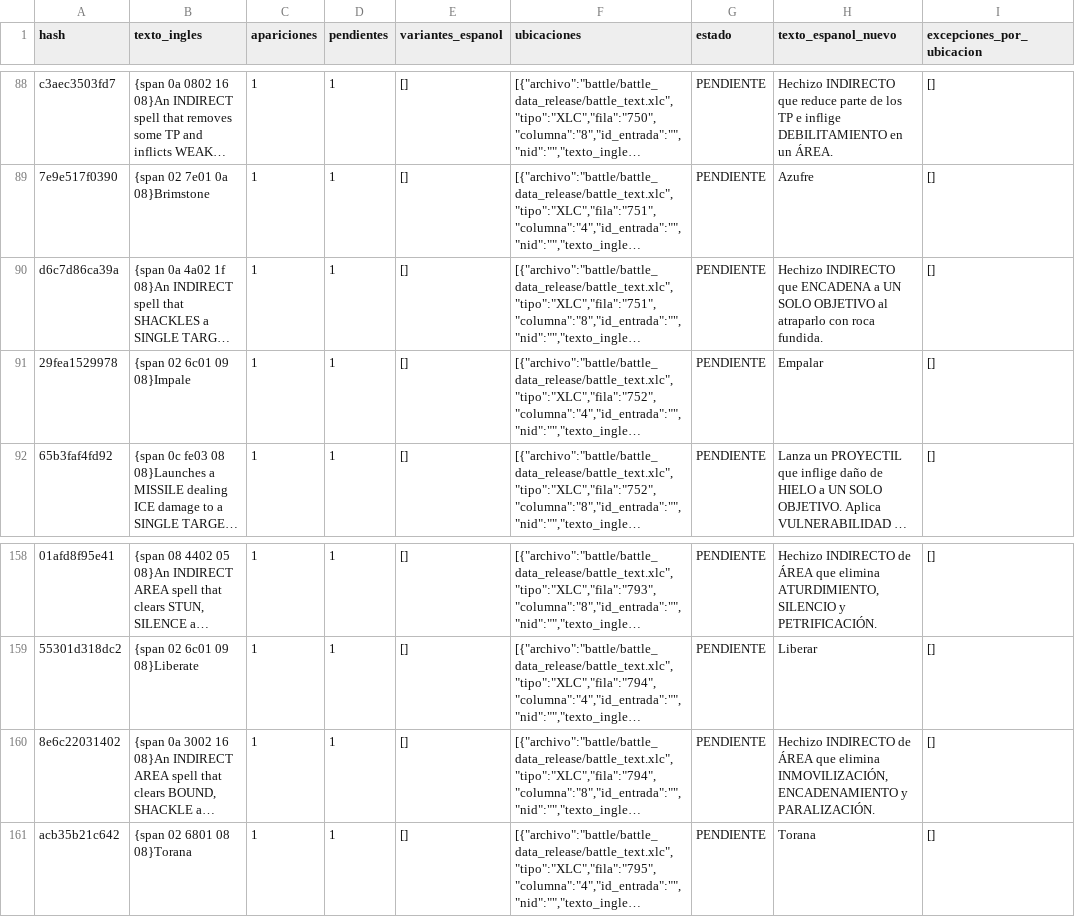
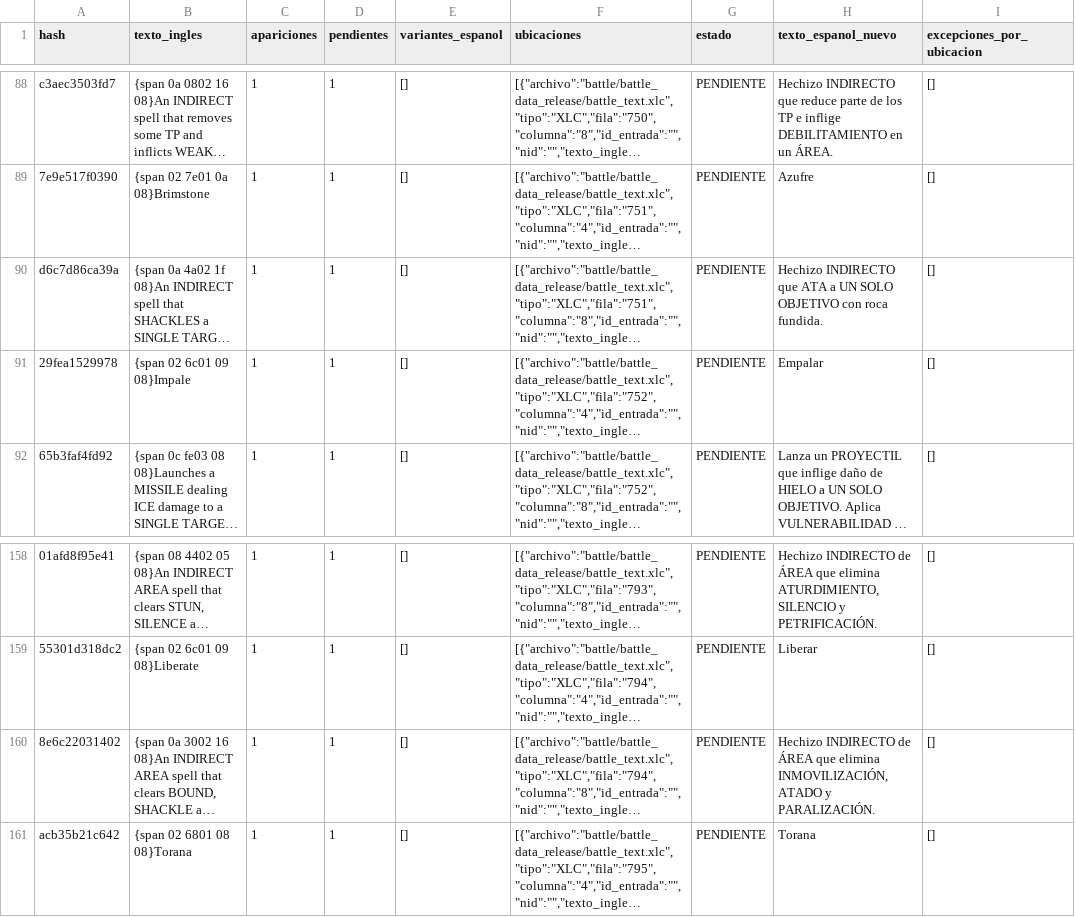
Before and after one commit to Bringerx13/Tactics-Ogre-One-Vision-ESP, a CSV file: Gibbed_English_CSV/Lotes_Hashes/Tactics_Ogre_Hashes_Lote_006_traducido.csv, drawn as a sheet; only a part is shown, gaps mark what is left out; long unchanged cells end in …; the diff names each change by its address in the sheet, - before the commit and + after, or states it on an @@ line.

Commit message:
Actualizar SHACKLE a ATADO en lote 006

```diff
--- a/Gibbed_English_CSV/Lotes_Hashes/Tactics_Ogre_Hashes_Lote_006_traducido.csv
+++ b/Gibbed_English_CSV/Lotes_Hashes/Tactics_Ogre_Hashes_Lote_006_traducido.csv
-H90 (texto_espanol_nuevo): …INDIRECTO que ENCADENA a UN SOLO OBJETIVO al atraparlo con roca…
+H90 (texto_espanol_nuevo): …INDIRECTO que ATA a UN SOLO OBJETIVO con roca…
-H160 (texto_espanol_nuevo): …elimina INMOVILIZACIÓN, ENCADENAMIENTO y PARALIZACIÓN.
+H160 (texto_espanol_nuevo): …elimina INMOVILIZACIÓN, ATADO y PARALIZACIÓN.
```
